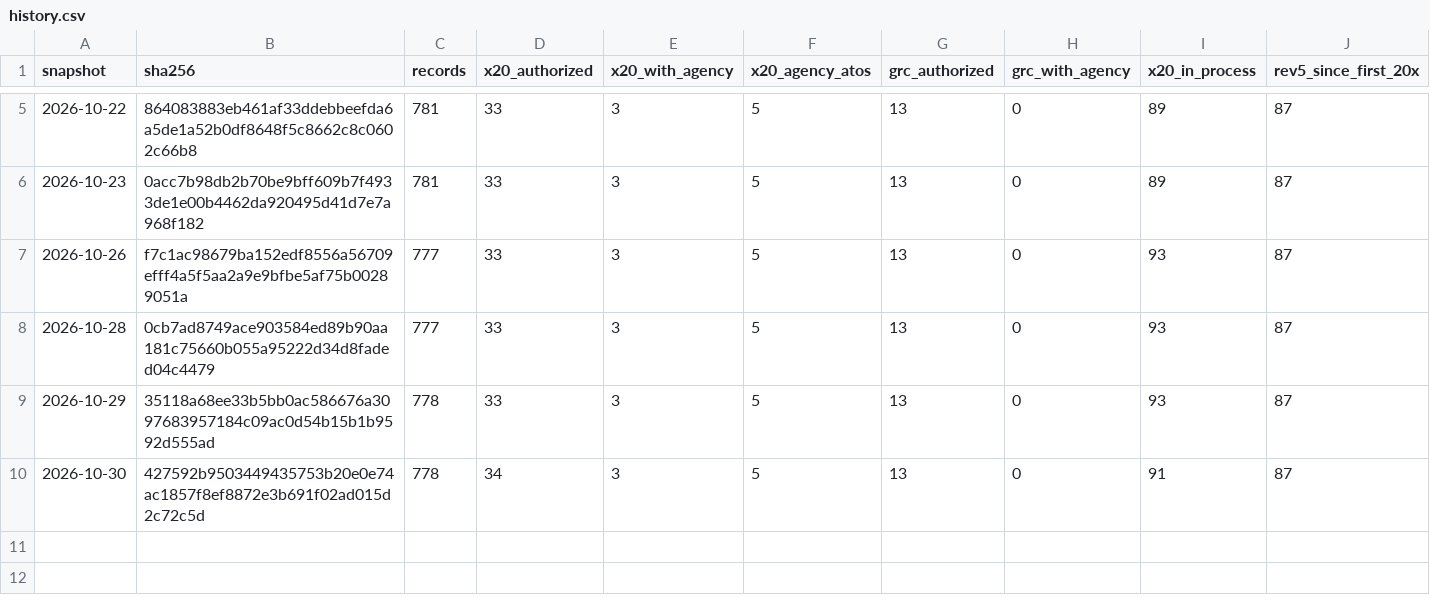
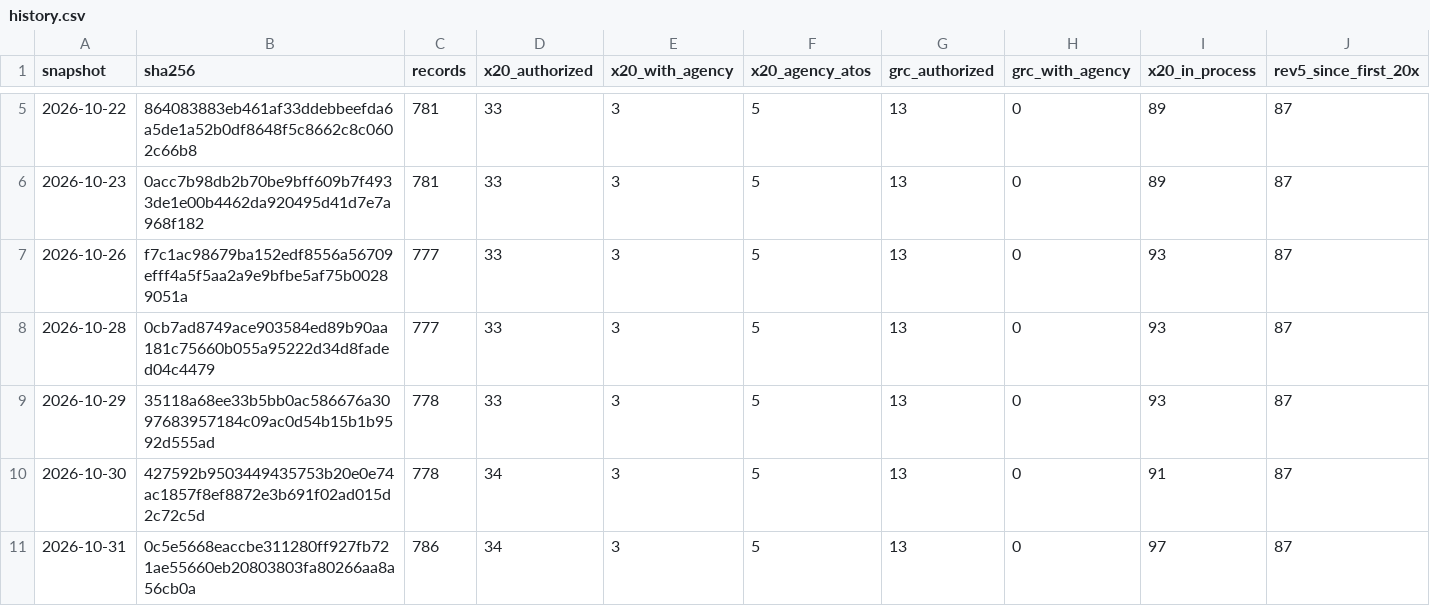
Before and after one commit to khanssen/Archstone, a CSV file: data/fedramp/history.csv, drawn as a sheet; only a part is shown, gaps mark what is left out; rows hold the shown columns only; the diff names each change by its address in the sheet, - before the commit and + after, or states it on an @@ line.

```diff
--- a/data/fedramp/history.csv
+++ b/data/fedramp/history.csv
+row 11: 2026-10-31 | 0c5e5668eaccbe311280ff927fb721ae55660eb20803803fa80266aa8a56cb0a | 786 | 34 | 3 | 5 | 13 | 0 | 97 | 87
```
Also changed, not shown: fedramp-20x-adoption/20x-products.csv, 8 other files.
